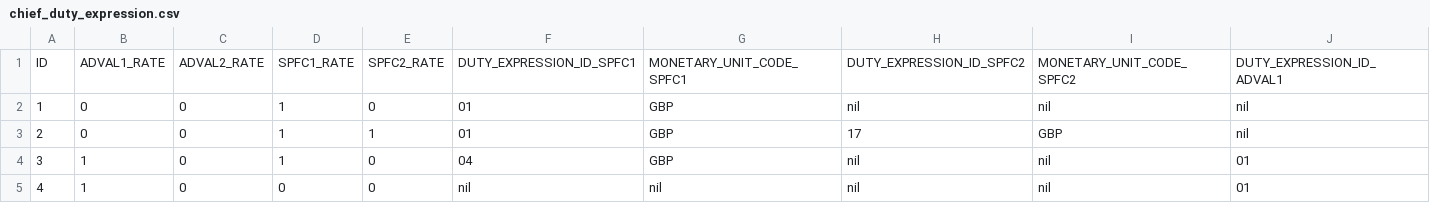
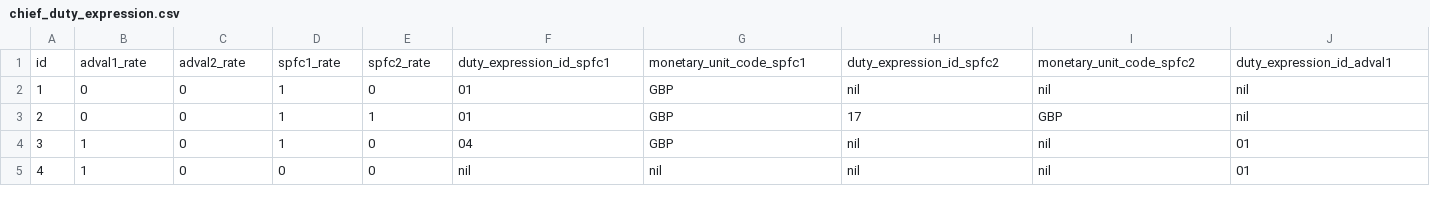
Before and after one commit to bitzesty/trade-tariff-backend, a CSV file: db/chief/chief_duty_expression.csv, drawn as a sheet; only a part is shown; removed rows and columns are numbered as before the commit, all else as after; rows hold the shown columns only; the diff names each change by its address in the sheet, - before the commit and + after, or states it on an @@ line.

```diff
--- a/db/chief/chief_duty_expression.csv
+++ b/db/chief/chief_duty_expression.csv
-row 1: ID | ADVAL1_RATE | ADVAL2_RATE | SPFC1_RATE | SPFC2_RATE | DUTY_EXPRESSION_ID_SPFC1 | MONETARY_UNIT_CODE_SPFC1 | DUTY_EXPRESSION_ID_SPFC2 | MONETARY_UNIT_CODE_SPFC2 | DUTY_EXPRESSION_ID_ADVAL1
+row 1: id | adval1_rate | adval2_rate | spfc1_rate | spfc2_rate | duty_expression_id_spfc1 | monetary_unit_code_spfc1 | duty_expression_id_spfc2 | monetary_unit_code_spfc2 | duty_expression_id_adval1
```
Also changed, not shown: db/chief/chief_country_group.csv, db/chief/chief_measure_type_adco.csv, 5 other files.
